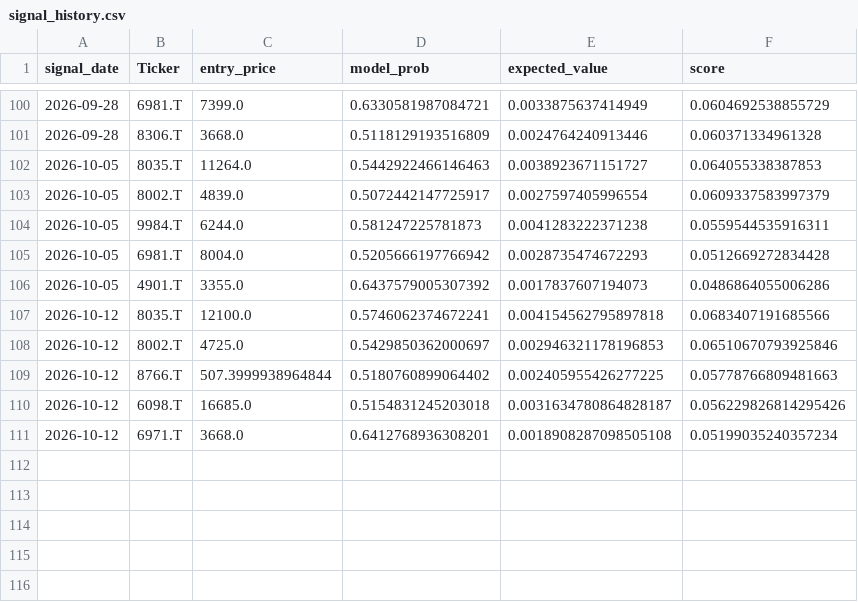
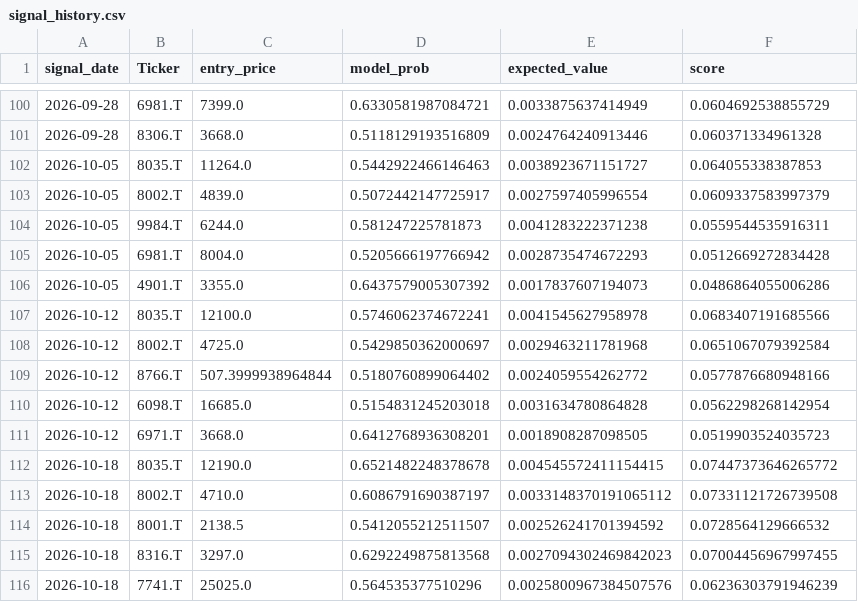
Before and after one commit to ameshoraiga311fugamari-dot/weekly-swing-system, a CSV file: signal_history.csv, drawn as a sheet; only a part is shown, gaps mark what is left out.

```diff
--- a/signal_history.csv
+++ b/signal_history.csv
@@ -106,6 +106,11 @@ signal_date,Ticker,entry_price,model_prob,expected_value,score
 2026-10-05,4901.T,3355.0,0.6437579005307392,0.0017837607194073,0.0486864055006286
-2026-10-12,8035.T,12100.0,0.5746062374672241,0.004154562795897818,0.0683407191685566
-2026-10-12,8002.T,4725.0,0.5429850362000697,0.002946321178196853,0.06510670793925846
-2026-10-12,8766.T,507.3999938964844,0.5180760899064402,0.002405955426277225,0.05778766809481663
-2026-10-12,6098.T,16685.0,0.5154831245203018,0.0031634780864828187,0.056229826814295426
-2026-10-12,6971.T,3668.0,0.6412768936308201,0.0018908287098505108,0.05199035240357234
+2026-10-12,8035.T,12100.0,0.5746062374672241,0.0041545627958978,0.0683407191685566
+2026-10-12,8002.T,4725.0,0.5429850362000697,0.0029463211781968,0.0651067079392584
+2026-10-12,8766.T,507.3999938964844,0.5180760899064402,0.0024059554262772,0.0577876680948166
+2026-10-12,6098.T,16685.0,0.5154831245203018,0.0031634780864828,0.0562298268142954
+2026-10-12,6971.T,3668.0,0.6412768936308201,0.0018908287098505,0.0519903524035723
+2026-10-18,8035.T,12190.0,0.6521482248378678,0.004545572411154415,0.07447373646265772
+2026-10-18,8002.T,4710.0,0.6086791690387197,0.0033148370191065112,0.07331121726739508
+2026-10-18,8001.T,2138.5,0.5412055212511507,0.002526241701394592,0.0728564129666532
+2026-10-18,8316.T,3297.0,0.6292249875813568,0.0027094302469842023,0.07004456967997455
+2026-10-18,7741.T,25025.0,0.564535377510296,0.0025800967384507576,0.06236303791946239
```
